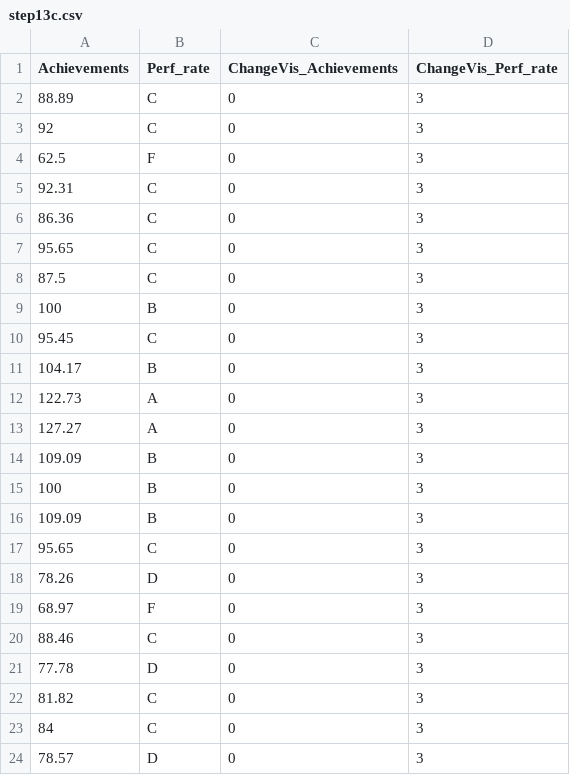
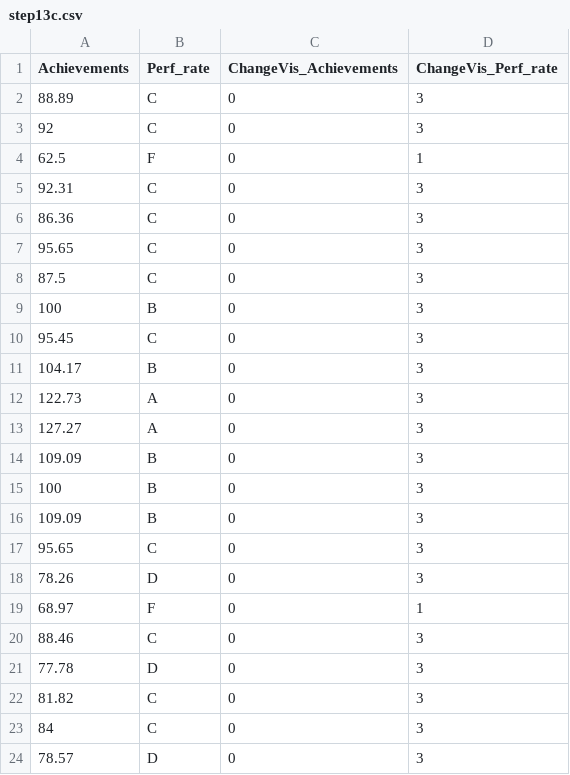
Before and after one commit to xkKevin/ChangeVis, a CSV file: frontend/public/data/data_panel_1/step13c.csv, drawn as a sheet.

```diff
--- a/frontend/public/data/data_panel_1/step13c.csv
+++ b/frontend/public/data/data_panel_1/step13c.csv
@@ -3,3 +3,3 @@ Achievements,Perf_rate,ChangeVis_Achievements,ChangeVis_Perf_rate
 92,C,0,3
-62.5,F,0,3
+62.5,F,0,1
 92.31,C,0,3
@@ -18,3 +18,3 @@ Achievements,Perf_rate,ChangeVis_Achievements,ChangeVis_Perf_rate
 78.26,D,0,3
-68.97,F,0,3
+68.97,F,0,1
 88.46,C,0,3
```
Also changed, not shown: 4 other files.
